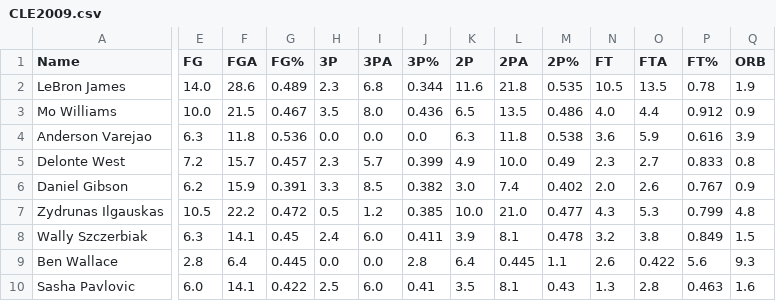
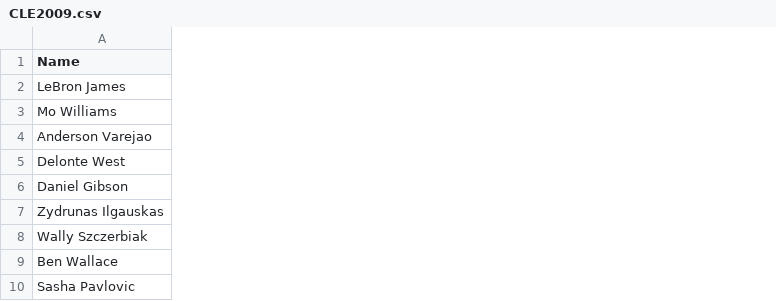
Before and after one commit to armaank1999/bball-stats, a CSV file: CLE2009.csv, drawn as a sheet; only a part is shown, gaps mark what is left out; removed rows and columns are numbered as before the commit, all else as after; the diff covers the shown part only; the diff names each change by its address in the sheet, - before the commit and + after, or states it on an @@ line.

Commit message:
Successfully read on off tablegit add --all

```diff
--- a/CLE2009.csv
+++ b/CLE2009.csv
-column E (FG), rows 2-10: 14.0 | 10.0 | 6.3 | 7.2 | 6.2 | 10.5 | 6.3 | 2.8 | 6.0
-column F (FGA), rows 2-10: 28.6 | 21.5 | 11.8 | 15.7 | 15.9 | 22.2 | 14.1 | 6.4 | 14.1
-column G (FG%), rows 2-10: 0.489 | 0.467 | 0.536 | 0.457 | 0.391 | 0.472 | 0.45 | 0.445 | 0.422
-column H (3P), rows 2-10: 2.3 | 3.5 | 0.0 | 2.3 | 3.3 | 0.5 | 2.4 | 0.0 | 2.5
-column I (3PA), rows 2-10: 6.8 | 8.0 | 0.0 | 5.7 | 8.5 | 1.2 | 6.0 | 0.0 | 6.0
-column J (3P%), rows 2-10: 0.344 | 0.436 | 0.0 | 0.399 | 0.382 | 0.385 | 0.411 | 2.8 | 0.41
-column K (2P), rows 2-10: 11.6 | 6.5 | 6.3 | 4.9 | 3.0 | 10.0 | 3.9 | 6.4 | 3.5
-column L (2PA), rows 2-10: 21.8 | 13.5 | 11.8 | 10.0 | 7.4 | 21.0 | 8.1 | 0.445 | 8.1
-column M (2P%), rows 2-10: 0.535 | 0.486 | 0.538 | 0.49 | 0.402 | 0.477 | 0.478 | 1.1 | 0.43
-column N (FT), rows 2-10: 10.5 | 4.0 | 3.6 | 2.3 | 2.0 | 4.3 | 3.2 | 2.6 | 1.3
-column O (FTA), rows 2-10: 13.5 | 4.4 | 5.9 | 2.7 | 2.6 | 5.3 | 3.8 | 0.422 | 2.8
-column P (FT%), rows 2-10: 0.78 | 0.912 | 0.616 | 0.833 | 0.767 | 0.799 | 0.849 | 5.6 | 0.463
-column Q (ORB), rows 2-10: 1.9 | 0.9 | 3.9 | 0.8 | 0.9 | 4.8 | 1.5 | 9.3 | 1.6
```
Also changed, not shown: 1 added column, 8 removed columns and 62 edited cells elsewhere in this file, 2 other files.
